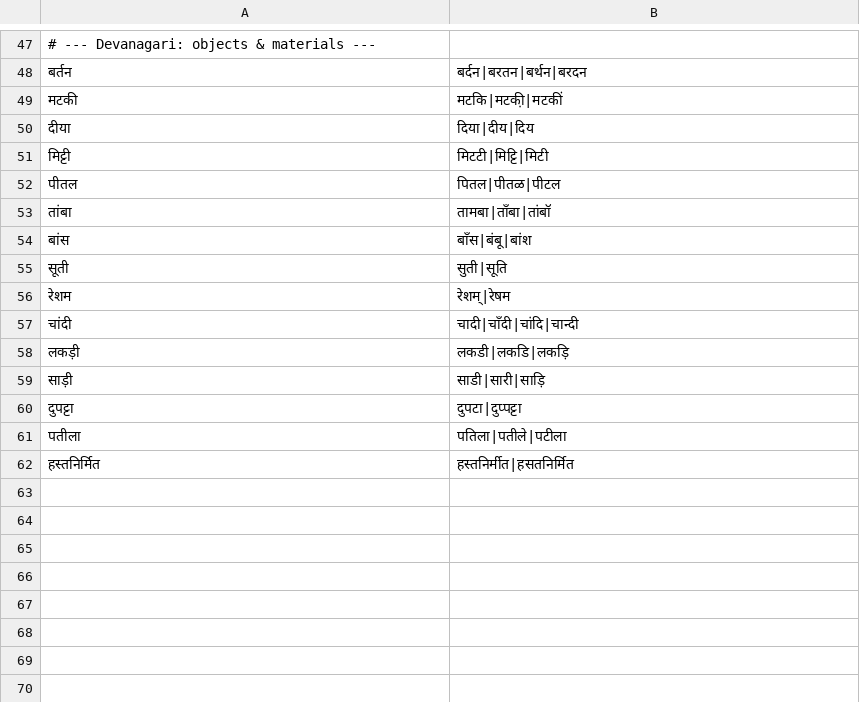
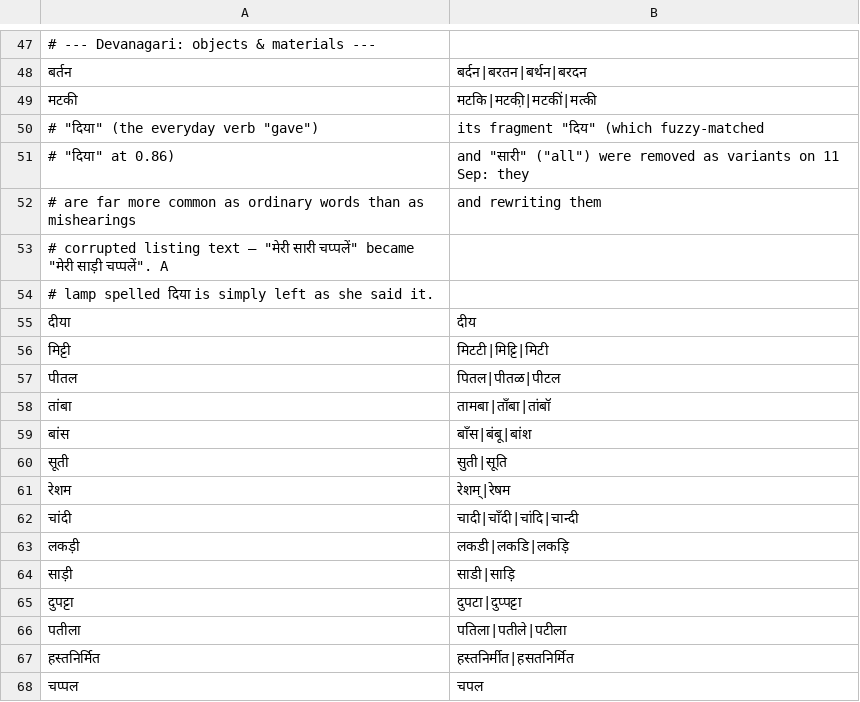
Before and after one commit to sachi7125/kaarigar-ai, a CSV file: data/reference/craft_glossary.csv, drawn as a sheet; only a part is shown, gaps mark what is left out; addresses are those after the commit; the diff names each change by its address in the sheet, - before the commit and + after, or states it on an @@ line.

```diff
--- a/data/reference/craft_glossary.csv
+++ b/data/reference/craft_glossary.csv
-B49: मटकि|मटकी़|मटकीं
+B49: मटकि|मटकी़|मटकीं|मत्की
+row 50: # "दिया" (the everyday verb "gave") | its fragment "दिय" (which fuzzy-matched
+row 51: # "दिया" at 0.86) | and "सारी" ("all") were removed as variants on 11 Sep: they
+row 52: # are far more common as ordinary words than as mishearings | and rewriting them
+row 53: # corrupted listing text — "मेरी सारी चप्पलें" became "मेरी साड़ी चप्पलें". A
+row 54: # lamp spelled दिया is simply left as she said it.
-B55: दिया|दीय|दिय
+B55: दीय
-B64: साडी|सारी|साड़ि
+B64: साडी|साड़ि
+row 68: चप्पल | चपल
```
Also changed, not shown: 55 other files.
